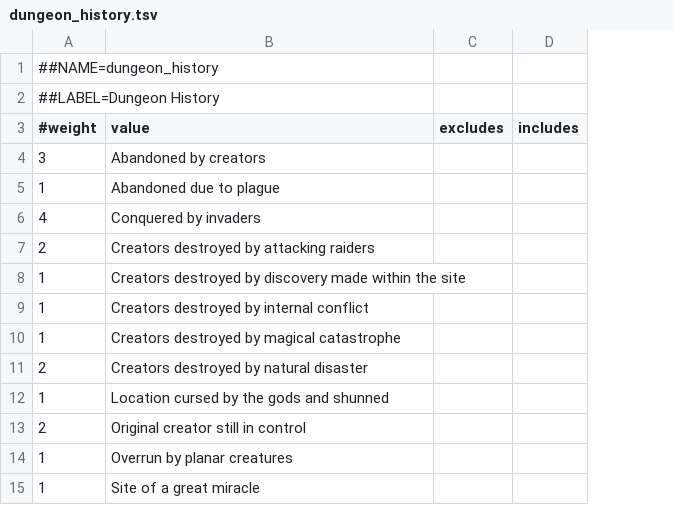
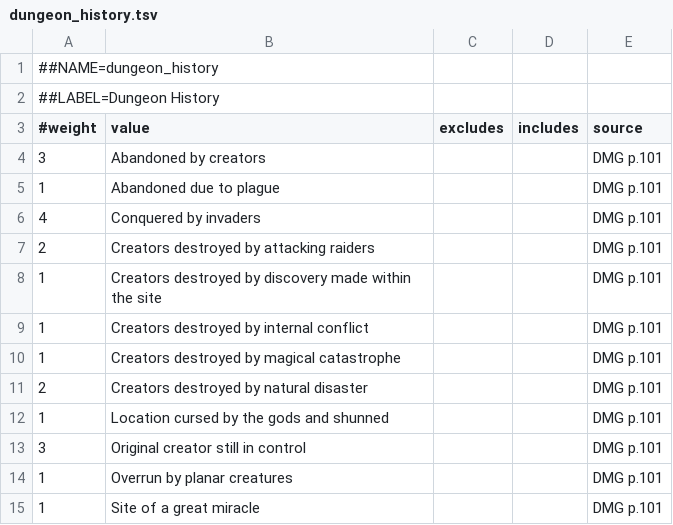
Before and after one commit to mattdoug604/dungeon-gen, a TSV file: dungeon_history/tables/dungeon_history.tsv, drawn as a sheet; the diff names each change by its address in the sheet, - before the commit and + after, or states it on an @@ line.

```diff
--- a/dungeon_history/tables/dungeon_history.tsv
+++ b/dungeon_history/tables/dungeon_history.tsv
+column E (source), rows 4-15: all DMG p.101
-A13 (#weight): 2
+A13 (#weight): 3
```
Also changed, not shown: dungeon_history/tables/cults_and_religious_groups.tsv, dungeon_history/tables/dungeon_creator.tsv, 5 other files.
